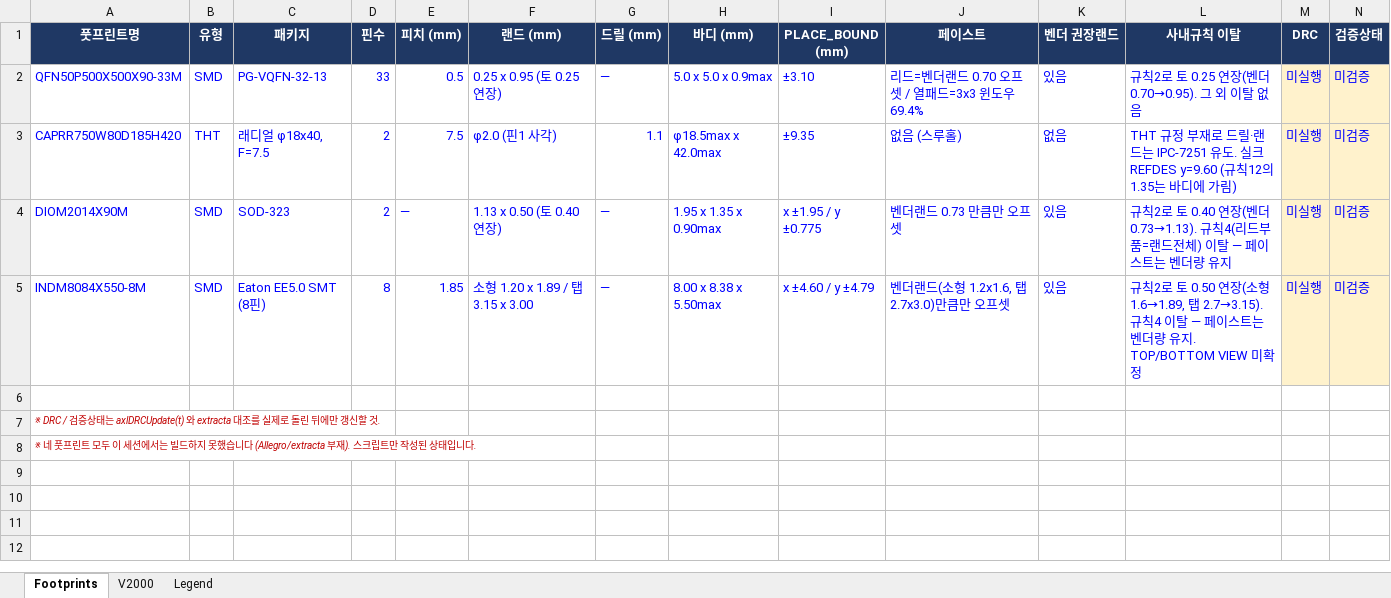
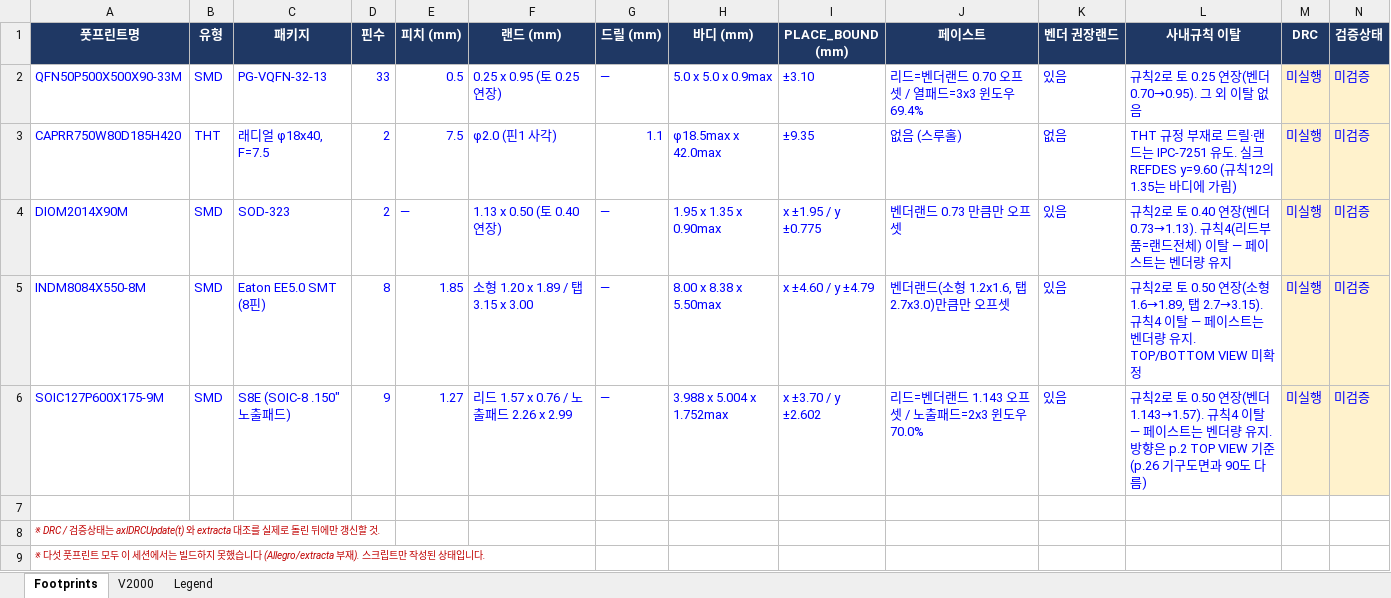
Before and after one commit to Hatkeit/embedded-product-review, an Excel workbook: footprints/parts_registry.xlsx, sheet Footprints, drawn as a sheet; only a part is shown; values as stored, in another font and other column widths than the file's, no borders; addresses are those after the commit; rows hold the shown columns only; the diff names each change by its address in the sheet, - before the commit and + after, or states it on an @@ line.

```diff
--- a/footprints/parts_registry.xlsx (sheet Footprints)
+++ b/footprints/parts_registry.xlsx (sheet Footprints)
+row 6: SOIC127P600X175-9M | SMD | S8E (SOIC-8 .150" 노출패드) | 9 | 1.27 | 리드 1.57 x 0.76 / 노출패드 2.26 x 2.99 | — | 3.988 x 5.004 x 1.752max | x ±3.70 / y ±2.602 | 리드=벤더랜드 1.143 오프셋 / 노출패드=2x3 윈도우 70.0% | 있음 | 규칙2로 토 0.50 연장(벤더 1.143→1.57). 규칙4 이탈 — 페이스트는 벤더량 유지. 방향은 p.2 TOP VIEW 기준(p.26 기구도면과 90도 다름) | 미실행 | 미검증
-A9 (풋프린트명): ※ 네 풋프린…
+A9 (풋프린트명): ※ 다섯 풋프린…
```
Also changed, not shown: sheet V2000, 5 other files.
